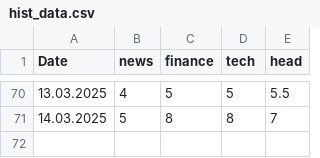
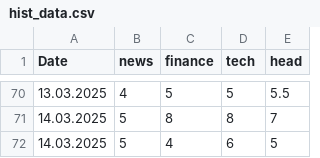
Before and after one commit to soerenml/agent, a CSV file: reports/hist_data.csv, drawn as a sheet; only a part is shown, gaps mark what is left out; the diff names each change by its address in the sheet, - before the commit and + after, or states it on an @@ line.

```diff
--- a/reports/hist_data.csv
+++ b/reports/hist_data.csv
+row 72: 14.03.2025 | 5 | 4 | 6 | 5
```
Also changed, not shown: 3 other files.
